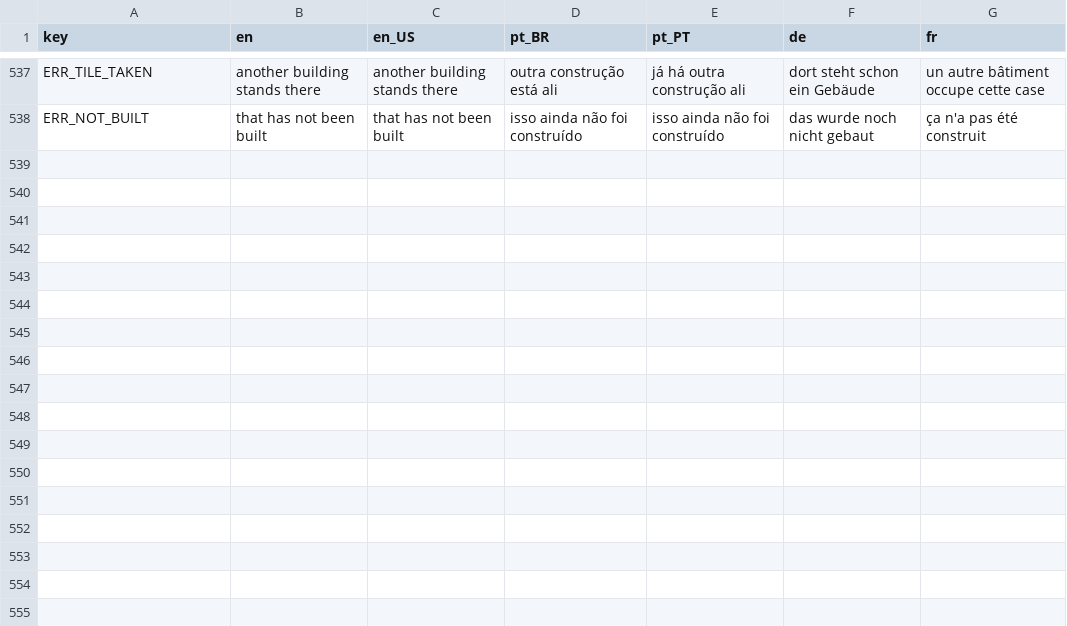
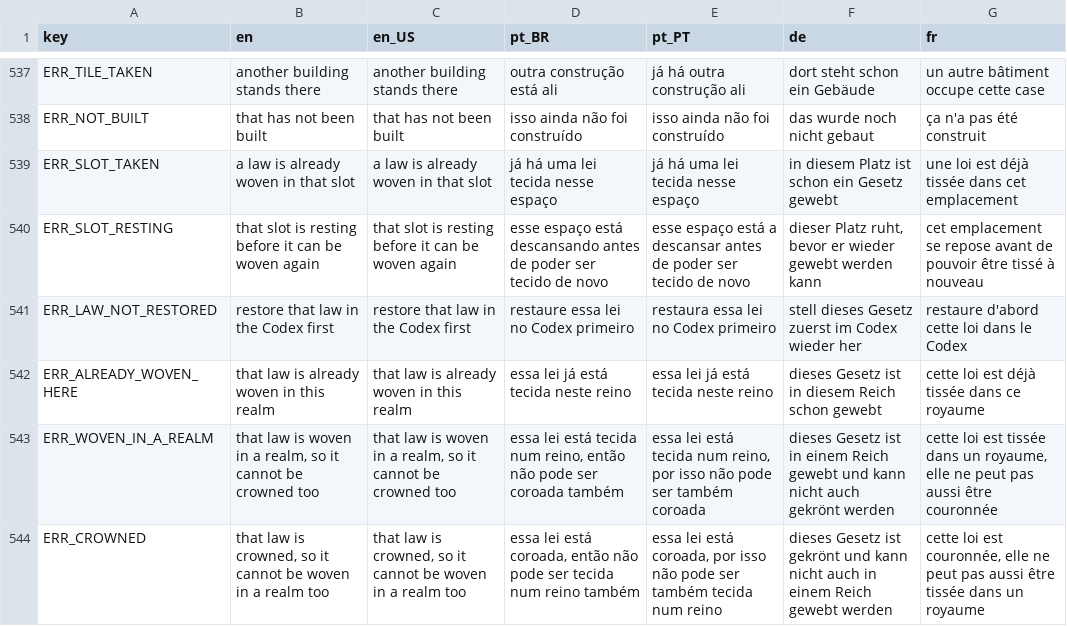
Before and after one commit to Fbba7/Ruleborn, a CSV file: client/i18n/strings.csv, drawn as a sheet; only a part is shown, gaps mark what is left out; the diff names each change by its address in the sheet, - before the commit and + after, or states it on an @@ line.

```diff
--- a/client/i18n/strings.csv
+++ b/client/i18n/strings.csv
+row 539: ERR_SLOT_TAKEN | a law is already woven in that slot | a law is already woven in that slot | já há uma lei tecida nesse espaço | já há uma lei tecida nesse espaço | in diesem Platz ist schon ein Gesetz gewebt | une loi est déjà tissée dans cet emplacement
+row 540: ERR_SLOT_RESTING | that slot is resting before it can be woven again | that slot is resting before it can be woven again | esse espaço está descansando antes de poder ser tecido de novo | esse espaço está a descansar antes de poder ser tecido de novo | dieser Platz ruht, bevor er wieder gewebt werden kann | cet emplacement se repose avant de pouvoir être tissé à nouveau
+row 541: ERR_LAW_NOT_RESTORED | restore that law in the Codex first | restore that law in the Codex first | restaure essa lei no Codex primeiro | restaura essa lei no Codex primeiro | stell dieses Gesetz zuerst im Codex wieder her | restaure d'abord cette loi dans le Codex
+row 542: ERR_ALREADY_WOVEN_HERE | that law is already woven in this realm | that law is already woven in this realm | essa lei já está tecida neste reino | essa lei já está tecida neste reino | dieses Gesetz ist in diesem Reich schon gewebt | cette loi est déjà tissée dans ce royaume
+row 543: ERR_WOVEN_IN_A_REALM | that law is woven in a realm, so it cannot be crowned too | that law is woven in a realm, so it cannot be crowned too | essa lei está tecida num reino, então não pode ser coroada também | essa lei está tecida num reino, por isso não pode ser também coroada | dieses Gesetz ist in einem Reich gewebt und kann nicht auch gekrönt werden | cette loi est tissée dans un royaume, elle ne peut pas aussi être couronnée
+row 544: ERR_CROWNED | that law is crowned, so it cannot be woven in a realm too | that law is crowned, so it cannot be woven in a realm too | essa lei está coroada, então não pode ser tecida num reino também | essa lei está coroada, por isso não pode ser também tecida num reino | dieses Gesetz ist gekrönt und kann nicht auch in einem Reich gewebt werden | cette loi est couronnée, elle ne peut pas aussi être tissée dans un royaume
```
Also changed, not shown: 20 other files.
